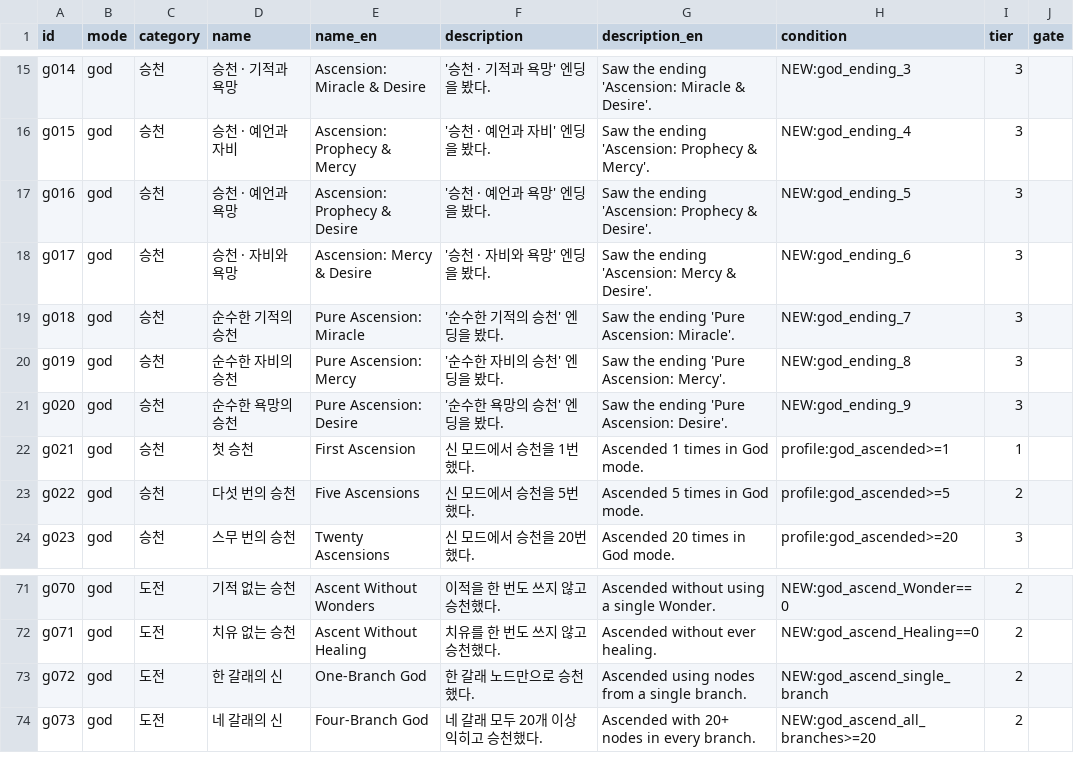
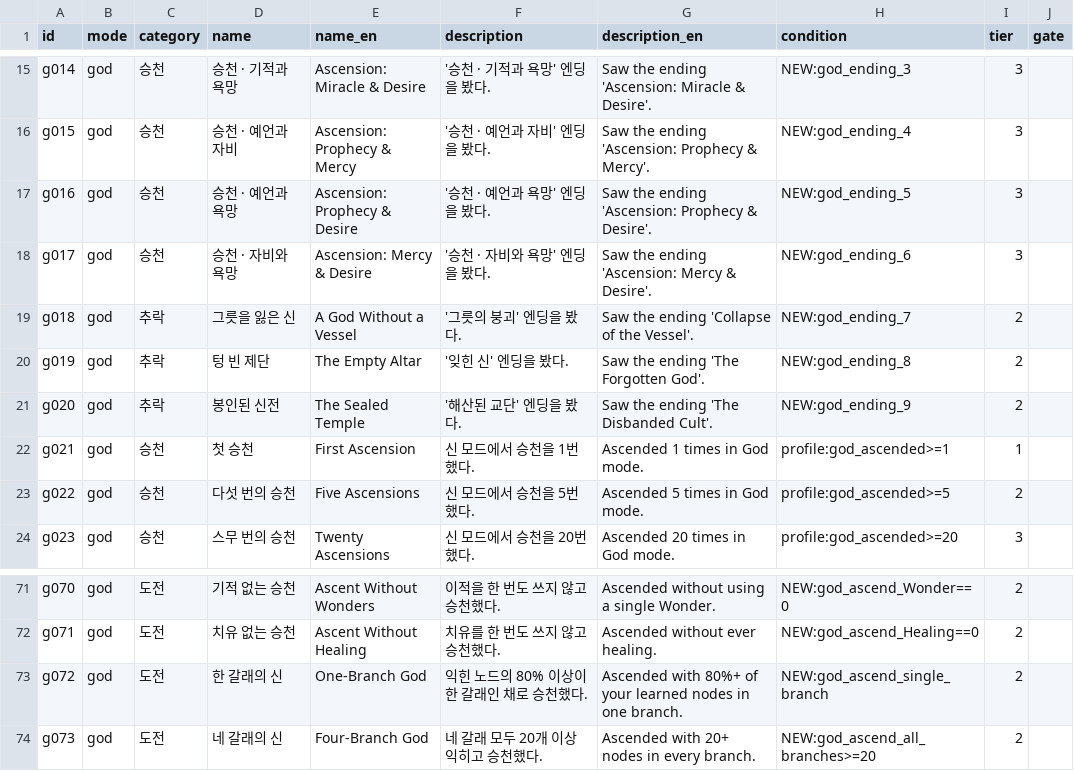
Before and after one commit to Semel-0421/XXXcult-simulator, a CSV file: Docs/achievements_v2_god.csv, drawn as a sheet; only a part is shown, gaps mark what is left out.

```diff
--- a/Docs/achievements_v2_god.csv
+++ b/Docs/achievements_v2_god.csv
@@ -18,5 +18,5 @@ g016,god,승천,승천 · 예언과 욕망,Ascension: Prophecy & Desire,'승천
 g017,god,승천,승천 · 자비와 욕망,Ascension: Mercy & Desire,'승천 · 자비와 욕망' 엔딩을 봤다.,Saw the ending 'Ascension: Mercy & Desire'.,NEW:god_ending_6,3,
-g018,god,승천,순수한 기적의 승천,Pure Ascension: Miracle,'순수한 기적의 승천' 엔딩을 봤다.,Saw the ending 'Pure Ascension: Miracle'.,NEW:god_ending_7,3,
-g019,god,승천,순수한 자비의 승천,Pure Ascension: Mercy,'순수한 자비의 승천' 엔딩을 봤다.,Saw the ending 'Pure Ascension: Mercy'.,NEW:god_ending_8,3,
-g020,god,승천,순수한 욕망의 승천,Pure Ascension: Desire,'순수한 욕망의 승천' 엔딩을 봤다.,Saw the ending 'Pure Ascension: Desire'.,NEW:god_ending_9,3,
+g018,god,추락,그릇을 잃은 신,A God Without a Vessel,'그릇의 붕괴' 엔딩을 봤다.,Saw the ending 'Collapse of the Vessel'.,NEW:god_ending_7,2,
+g019,god,추락,텅 빈 제단,The Empty Altar,'잊힌 신' 엔딩을 봤다.,Saw the ending 'The Forgotten God'.,NEW:god_ending_8,2,
+g020,god,추락,봉인된 신전,The Sealed Temple,'해산된 교단' 엔딩을 봤다.,Saw the ending 'The Disbanded Cult'.,NEW:god_ending_9,2,
 g021,god,승천,첫 승천,First Ascension,신 모드에서 승천을 1번 했다.,Ascended 1 times in God mode.,profile:god_ascended>=1,1,
@@ -72,3 +72,3 @@ g070,god,도전,기적 없는 승천,Ascent Without Wonders,이적을 한 번도
 g071,god,도전,치유 없는 승천,Ascent Without Healing,치유를 한 번도 쓰지 않고 승천했다.,Ascended without ever healing.,NEW:god_ascend_Healing==0,2,
-g072,god,도전,한 갈래의 신,One-Branch God,한 갈래 노드만으로 승천했다.,Ascended using nodes from a single branch.,NEW:god_ascend_single_branch,2,
+g072,god,도전,한 갈래의 신,One-Branch God,익힌 노드의 80% 이상이 한 갈래인 채로 승천했다.,Ascended with 80%+ of your learned nodes in one branch.,NEW:god_ascend_single_branch,2,
 g073,god,도전,네 갈래의 신,Four-Branch God,네 갈래 모두 20개 이상 익히고 승천했다.,Ascended with 20+ nodes in every branch.,NEW:god_ascend_all_branches>=20,2,
```
Also changed, not shown: Docs/achievements_v2_mirror.csv, Docs/achievements_v2_normal.csv, 23 other files.
